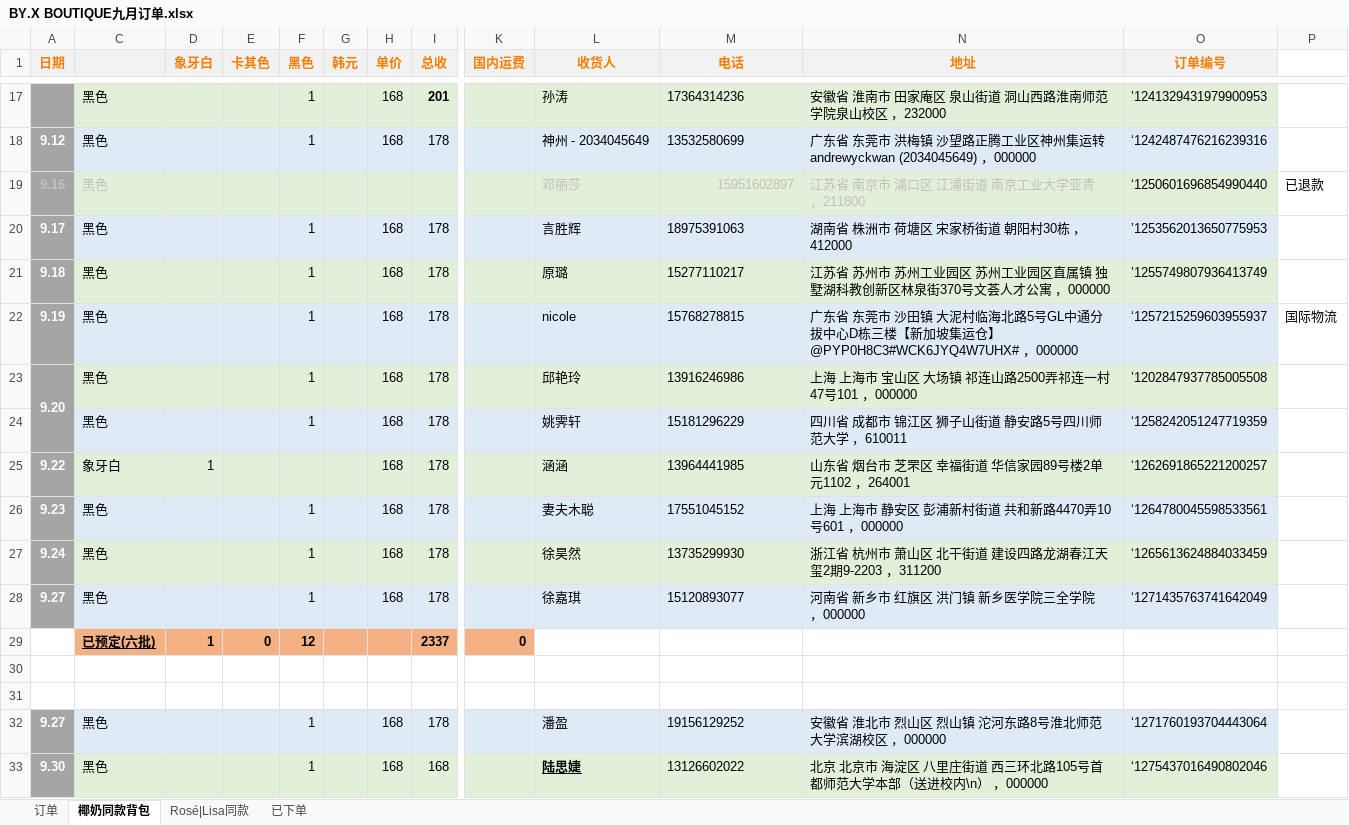
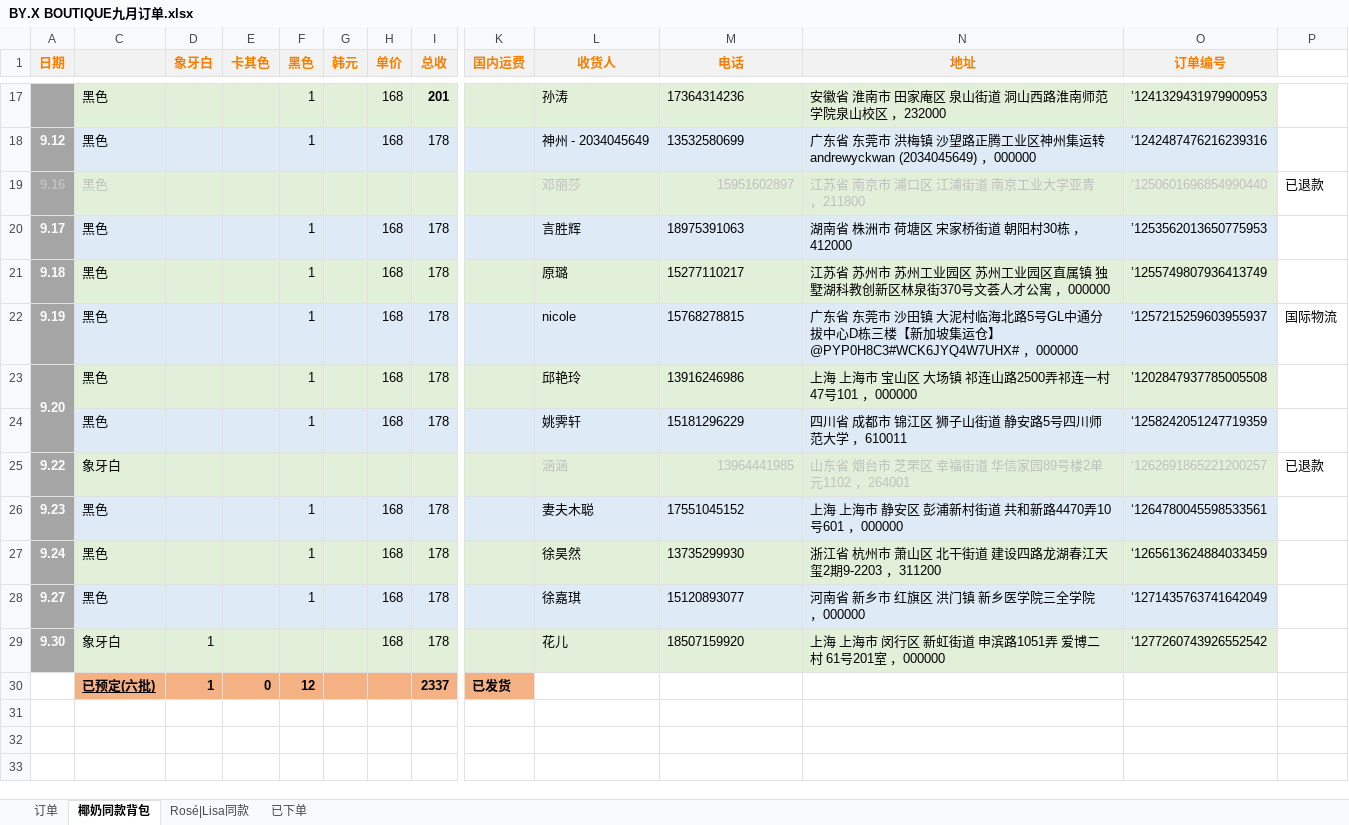
Before and after one commit to yukimi1212/404, an Excel workbook: BY.X BOUTIQUE九月订单.xlsx, sheet 椰奶同款背包, drawn as a sheet; only a part is shown, gaps mark what is left out; values as stored, in another font and other column widths than the file's, no borders; removed rows and columns are numbered as before the commit, all else as after; rows hold the shown columns only; the diff names each change by its address in the sheet, - before the commit and + after, or states it on an @@ line.

```diff
--- a/BY.X BOUTIQUE九月订单.xlsx (sheet 椰奶同款背包)
+++ b/BY.X BOUTIQUE九月订单.xlsx (sheet 椰奶同款背包)
-O19 text colour: black
+O19 text colour: #BFBFBF
-D25 (象牙白): 1
+D25 (象牙白): (empty)
-H25 (单价): 168
+H25 (单价): (empty)
-I25 (总收): 178
+I25 (总收): (empty)
-L25:O25 text colour: black
+L25:O25 text colour: #BFBFBF
-M25 alignment: left
+M25 alignment: right
-P25: (empty)
+P25: 已退款
+row 29: 9.30 | 象牙白 | 1 |  |  |  | 168 | 178 |  | 花儿 | 18507159920 | 上海 上海市 闵行区 新虹街道 申滨路1051弄 爱博二村 61号201室 ，000000 | ‘1277260743926552542
-K30 (国内运费): 0
+K30 (国内运费): 已发货
-row 30: (empty)
-row 31: (empty)
-row 32: 9.27 | 黑色 |  |  | 1 |  | 168 | 178 |  | 潘盈 | 19156129252 | 安徽省 淮北市 烈山区 烈山镇 沱河东路8号淮北师范大学滨湖校区 ，000000 | ‘1271760193704443064
-row 33: 9.30 | 黑色 |  |  | 1 |  | 168 | 168 |  | 陆思婕 | 13126602022 | 北京 北京市 海淀区 八里庄街道 西三环北路105号首都师范大学本部（送进校内\n） ，000000 | ‘1275437016490802046
```
Also changed, not shown: sheet Rosé|Lisa同款, sheet 已下单, sheet 订单, formulas that keep their value, BY.X BOUTIQUE 月统计.xlsx, BY.X BOUTIQUE八月订单.xlsx, 2 other files.
